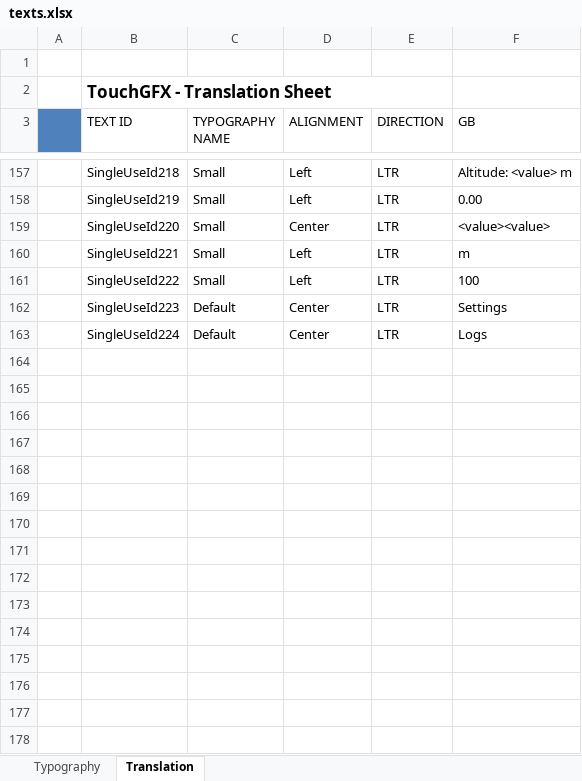
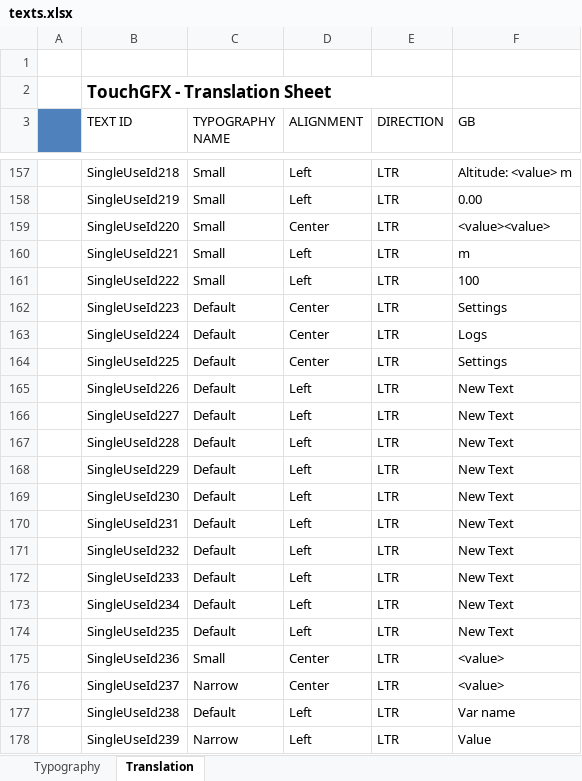
Before and after one commit to frigodaw/pathTracker, an Excel workbook: TouchGFX/assets/texts/texts.xlsx, sheet Translation, drawn as a sheet; only a part is shown, gaps mark what is left out; values as stored, in another font and other column widths than the file's, no borders; the diff names each change by its address in the sheet, - before the commit and + after, or states it on an @@ line.

```diff
--- a/TouchGFX/assets/texts/texts.xlsx (sheet Translation)
+++ b/TouchGFX/assets/texts/texts.xlsx (sheet Translation)
+row 164:  | SingleUseId225 | Default | Center | LTR | Settings
+row 165:  | SingleUseId226 | Default | Left | LTR | New Text
+row 166:  | SingleUseId227 | Default | Left | LTR | New Text
+row 167:  | SingleUseId228 | Default | Left | LTR | New Text
+row 168:  | SingleUseId229 | Default | Left | LTR | New Text
+row 169:  | SingleUseId230 | Default | Left | LTR | New Text
+row 170:  | SingleUseId231 | Default | Left | LTR | New Text
+row 171:  | SingleUseId232 | Default | Left | LTR | New Text
+row 172:  | SingleUseId233 | Default | Left | LTR | New Text
+row 173:  | SingleUseId234 | Default | Left | LTR | New Text
+row 174:  | SingleUseId235 | Default | Left | LTR | New Text
+row 175:  | SingleUseId236 | Small | Center | LTR | <value>
+row 176:  | SingleUseId237 | Narrow | Center | LTR | <value>
+row 177:  | SingleUseId238 | Default | Left | LTR | Var name
+row 178:  | SingleUseId239 | Narrow | Left | LTR | Value
```
Also changed, not shown: 49 other files.
